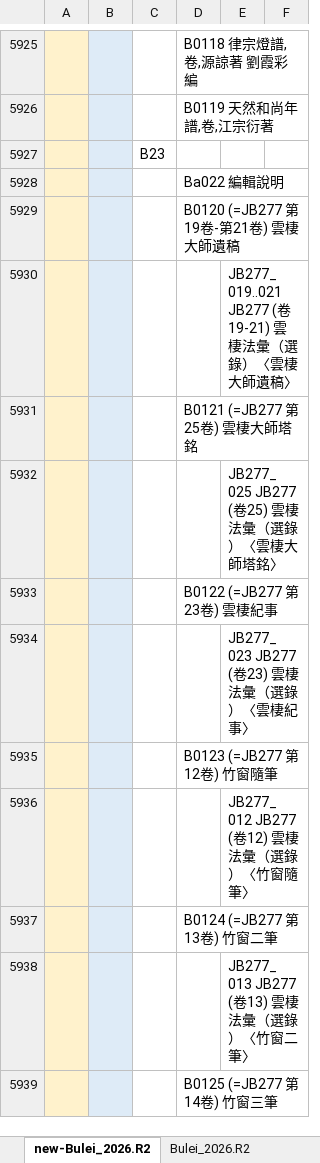
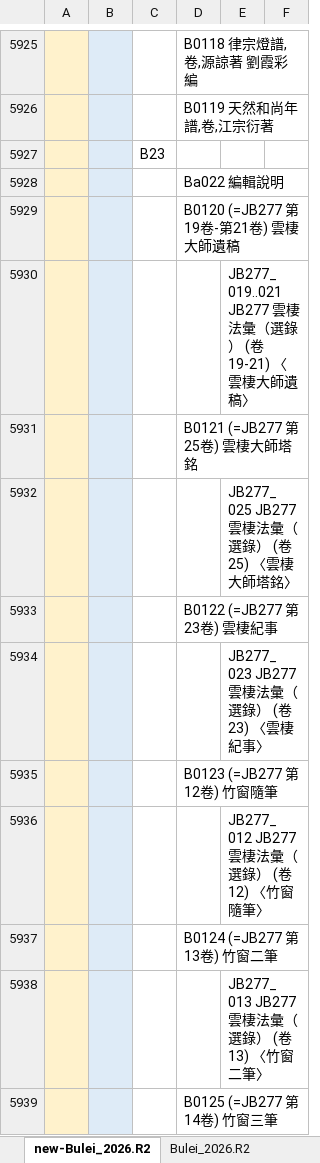
Before and after one commit to heavenchou/cbwork-bin, an Excel workbook: cbreader2X/bulei/bulei.xlsx, sheet new-Bulei_2026.R2, drawn as a sheet; only a part is shown, gaps mark what is left out; values as stored, in another font and other column widths than the file's, no borders; the diff covers the shown part only; the diff names each change by its address in the sheet, - before the commit and + after, or states it on an @@ line.

```diff
--- a/cbreader2X/bulei/bulei.xlsx (sheet new-Bulei_2026.R2)
+++ b/cbreader2X/bulei/bulei.xlsx (sheet new-Bulei_2026.R2)
-E5930: JB277_019..021 JB277 (卷19-21) 雲棲法彙（選錄）〈雲棲大…
+E5930: JB277_019..021 JB277 雲棲法彙（選錄） (卷19-21) 〈雲棲大…
-E5932: JB277_025 JB277 (卷25) 雲棲法彙（選錄）〈雲棲大師塔銘〉
+E5932: JB277_025 JB277 雲棲法彙（選錄） (卷25) 〈雲棲大師塔銘〉
-E5934: JB277_023 JB277 (卷23) 雲棲法彙（選錄）〈雲棲紀事〉
+E5934: JB277_023 JB277 雲棲法彙（選錄） (卷23) 〈雲棲紀事〉
-E5936: JB277_012 JB277 (卷12) 雲棲法彙（選錄）〈竹窗隨筆〉
+E5936: JB277_012 JB277 雲棲法彙（選錄） (卷12) 〈竹窗隨筆〉
-E5938: JB277_013 JB277 (卷13) 雲棲法彙（選錄）〈竹窗二筆〉
+E5938: JB277_013 JB277 雲棲法彙（選錄） (卷13) 〈竹窗二筆〉
```
Also changed, not shown: 20 edited cells elsewhere in this sheet, cbreader2X/nav/advance_nav.xlsx, cbreader2X/nav/simple_nav.xlsx, 3 other files.
